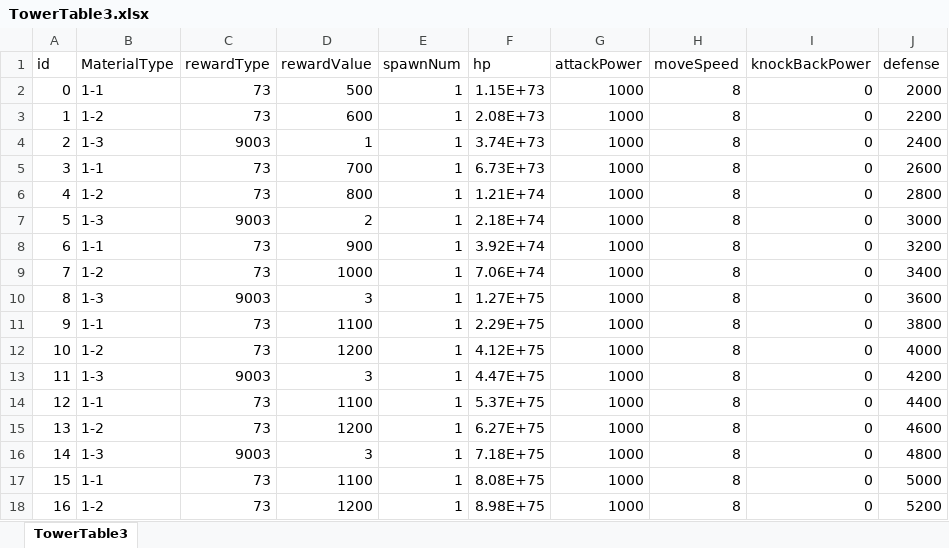
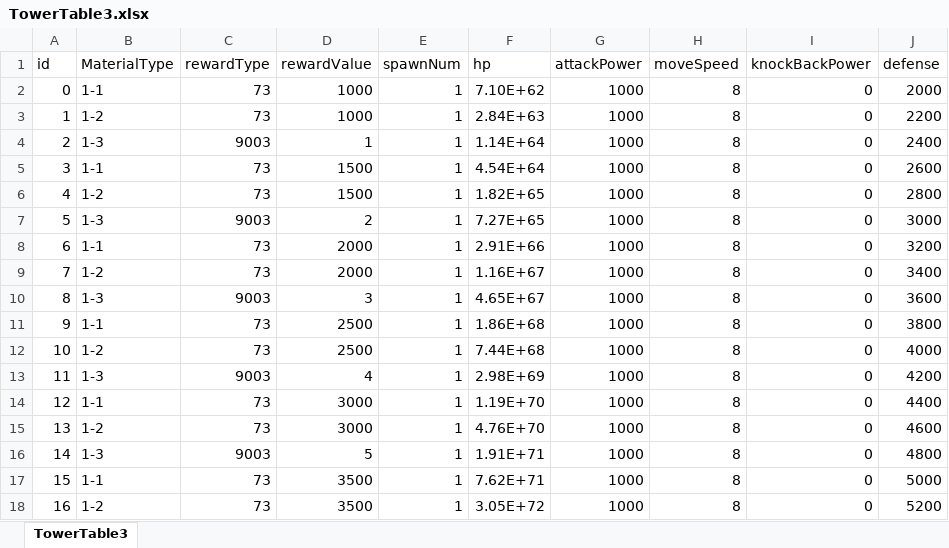
Before and after one commit to luckyzwei/Yosaki, an Excel workbook: Assets/06.Table/TowerTable3.xlsx, sheet TowerTable3, drawn as a sheet; only a part is shown; values as stored, in another font and other column widths than the file's, no borders; conditional formats not drawn; the diff covers the shown part only; the diff names each change by its address in the sheet, - before the commit and + after, or states it on an @@ line.

```diff
--- a/Assets/06.Table/TowerTable3.xlsx (sheet TowerTable3)
+++ b/Assets/06.Table/TowerTable3.xlsx (sheet TowerTable3)
-D2 (rewardValue): 500
+D2 (rewardValue): 1000
-F2 (hp): 1.15E+73
+F2 (hp): 7.10E+62
-D3 (rewardValue): 600
+D3 (rewardValue): 1000
-F3 (hp): 2.08E+73
+F3 (hp): 2.84E+63
-F4 (hp): 3.74E+73
+F4 (hp): 1.14E+64
-D5 (rewardValue): 700
+D5 (rewardValue): 1500
-F5 (hp): 6.73E+73
+F5 (hp): 4.54E+64
-D6 (rewardValue): 800
+D6 (rewardValue): 1500
-F6 (hp): 1.21E+74
+F6 (hp): 1.82E+65
-F7 (hp): 2.18E+74
+F7 (hp): 7.27E+65
-D8 (rewardValue): 900
+D8 (rewardValue): 2000
-F8 (hp): 3.92E+74
+F8 (hp): 2.91E+66
-D9 (rewardValue): 1000
+D9 (rewardValue): 2000
-F9 (hp): 7.06E+74
+F9 (hp): 1.16E+67
-F10 (hp): 1.27E+75
+F10 (hp): 4.65E+67
-D11 (rewardValue): 1100
+D11 (rewardValue): 2500
-F11 (hp): 2.29E+75
+F11 (hp): 1.86E+68
-D12 (rewardValue): 1200
+D12 (rewardValue): 2500
-F12 (hp): 4.12E+75
+F12 (hp): 7.44E+68
-D13 (rewardValue): 3
+D13 (rewardValue): 4
-F13 (hp): 4.47E+75
+F13 (hp): 2.98E+69
-D14 (rewardValue): 1100
+D14 (rewardValue): 3000
-F14 (hp): 5.37E+75
+F14 (hp): 1.19E+70
-D15 (rewardValue): 1200
+D15 (rewardValue): 3000
-F15 (hp): 6.27E+75
+F15 (hp): 4.76E+70
-D16 (rewardValue): 3
+D16 (rewardValue): 5
-F16 (hp): 7.18E+75
+F16 (hp): 1.91E+71
-D17 (rewardValue): 1100
+D17 (rewardValue): 3500
-F17 (hp): 8.08E+75
+F17 (hp): 7.62E+71
-D18 (rewardValue): 1200
+D18 (rewardValue): 3500
-F18 (hp): 8.98E+75
+F18 (hp): 3.05E+72
```
Also changed, not shown: 12 added rows and 2 edited cells elsewhere in this sheet, formulas that keep their value, Assets/06.Table/PetHome.xlsx, Assets/06.Table/PetTable.xlsx, 5 other files.
